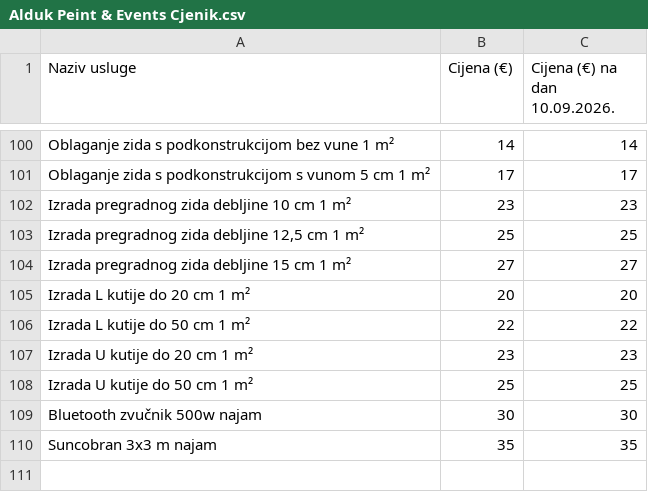
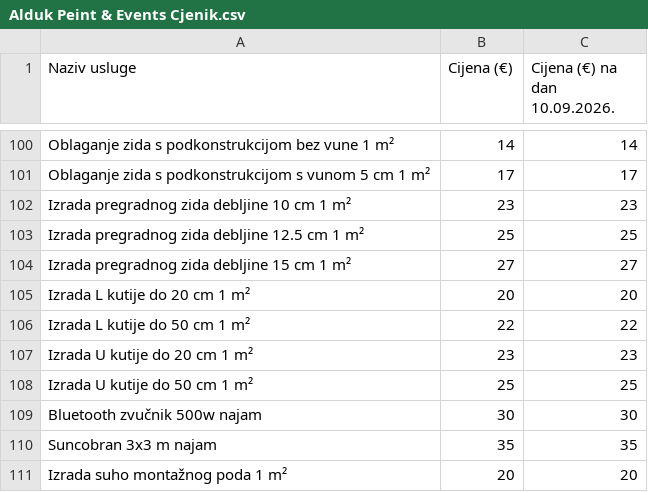
Before and after one commit to Xiphoideuss/alduk-web, a CSV file: assets/cjenik/Alduk Peint & Events Cjenik.csv, drawn as a sheet; only a part is shown, gaps mark what is left out.

```diff
--- a/assets/cjenik/Alduk Peint & Events Cjenik.csv
+++ b/assets/cjenik/Alduk Peint & Events Cjenik.csv
@@ -102,3 +102,3 @@ Oblaganje zida s podkonstrukcijom s vunom 5 cm 1 m²;17;17
 Izrada pregradnog zida debljine 10 cm 1 m²;23;23
-Izrada pregradnog zida debljine 12,5 cm 1 m²;25;25
+Izrada pregradnog zida debljine 12.5 cm 1 m²;25;25
 Izrada pregradnog zida debljine 15 cm 1 m²;27;27
@@ -110 +110,2 @@ Bluetooth zvučnik 500w najam;30;30
 Suncobran 3x3 m najam;35;35
+Izrada suho montažnog poda 1 m²;20;20
```
Also changed, not shown: 12 other files.
